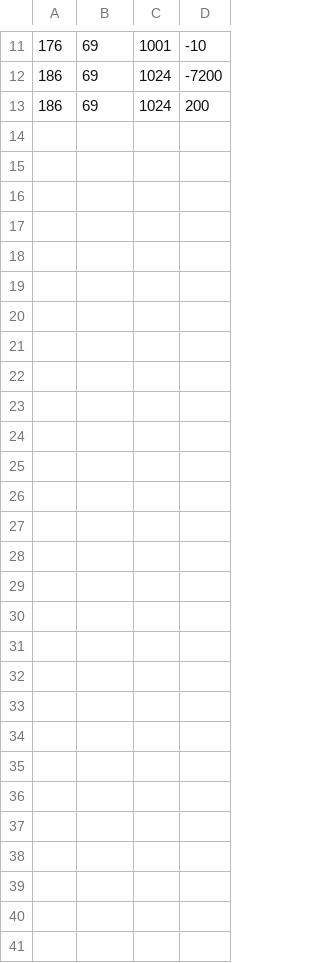
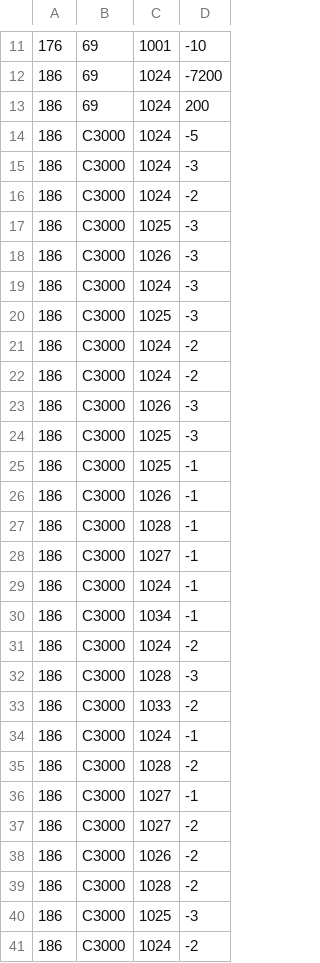
Before and after one commit to SkazuHD/ss-23-eshop, a CSV file: events.csv, drawn as a sheet; only a part is shown, gaps mark what is left out.

```diff
--- a/events.csv
+++ b/events.csv
@@ -13 +13,29 @@
 186;69;1024;200
+186;C3000;1024;-5
+186;C3000;1024;-3
+186;C3000;1024;-2
+186;C3000;1025;-3
+186;C3000;1026;-3
+186;C3000;1024;-3
+186;C3000;1025;-3
+186;C3000;1024;-2
+186;C3000;1024;-2
+186;C3000;1026;-3
+186;C3000;1025;-3
+186;C3000;1025;-1
+186;C3000;1026;-1
+186;C3000;1028;-1
+186;C3000;1027;-1
+186;C3000;1024;-1
+186;C3000;1034;-1
+186;C3000;1024;-2
+186;C3000;1028;-3
+186;C3000;1033;-2
+186;C3000;1024;-1
+186;C3000;1028;-2
+186;C3000;1027;-1
+186;C3000;1027;-2
+186;C3000;1026;-2
+186;C3000;1028;-2
+186;C3000;1025;-3
+186;C3000;1024;-2
```
Also changed, not shown: products.csv, 3 other files.
